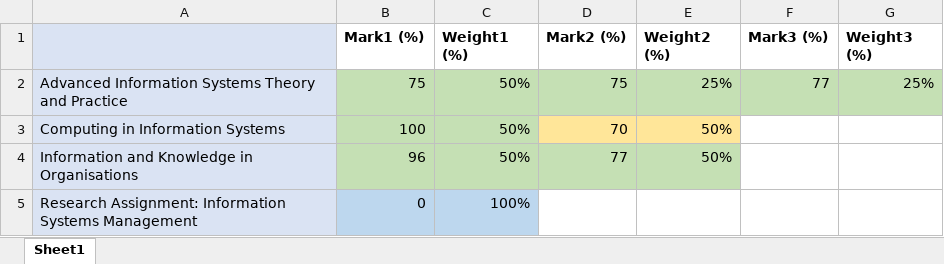
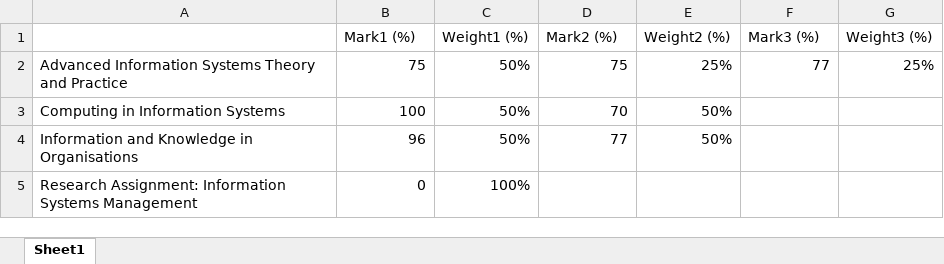
Before and after one commit to ginalamp/FinalMarkCalculator, an Excel workbook: Marks_template.xlsx, sheet Sheet1, drawn as a sheet; values as stored, in another font and other column widths than the file's, no borders; the diff names each change by its address in the sheet, - before the commit and + after, or states it on an @@ line.

```diff
--- a/Marks_template.xlsx (sheet Sheet1)
+++ b/Marks_template.xlsx (sheet Sheet1)
-A1:A5 fill: #DAE3F3
+A1:A5 fill: none
-B1:G1 bold: on
+B1:G1 bold: off
-B2:G2 fill: #C5E0B4
+B2:G2 fill: none
-B3:C3 fill: #C5E0B4
+B3:C3 fill: none
-D3:E3 fill: #FFE699
+D3:E3 fill: none
-B4:E4 fill: #C5E0B4
+B4:E4 fill: none
-B5:C5 fill: #BDD7EE
+B5:C5 fill: none
```
Also changed, not shown: 1 other file.
